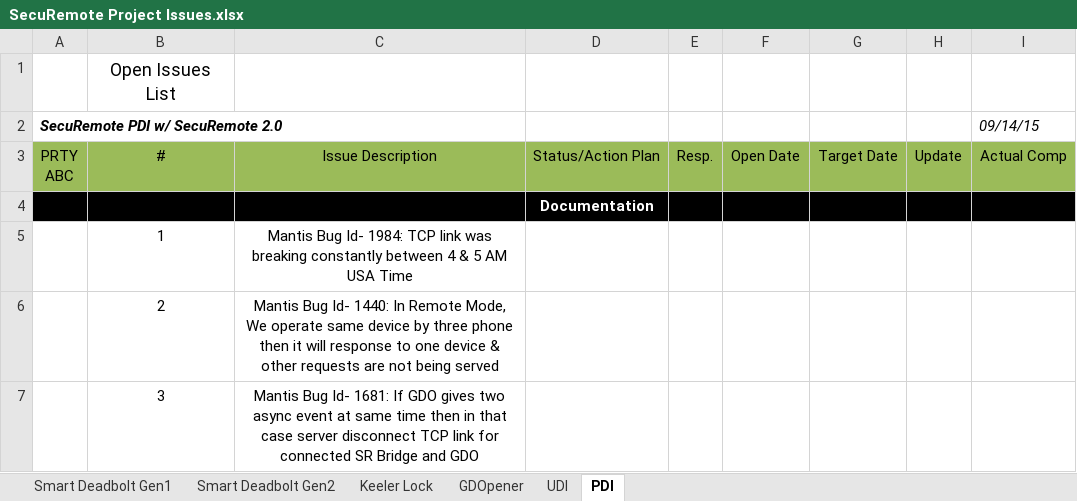
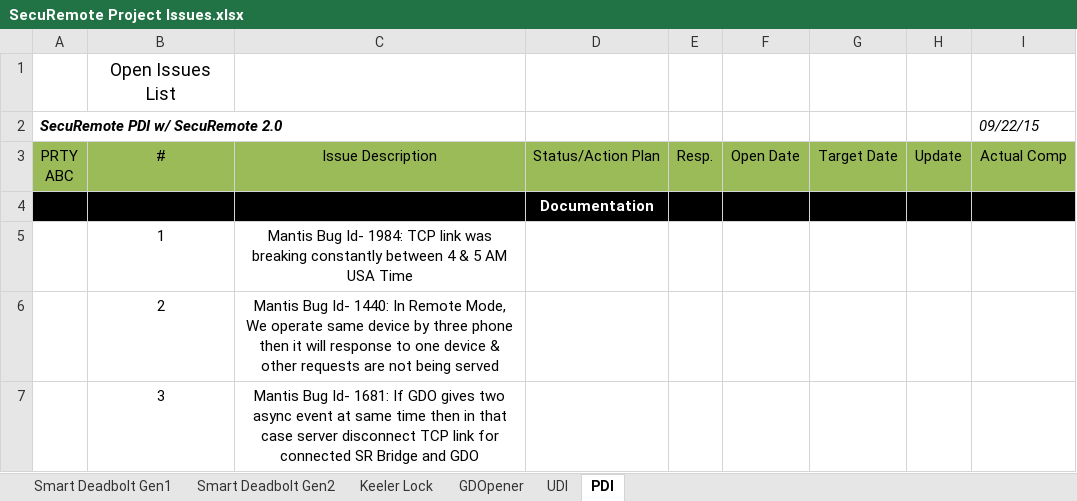
Before and after one commit to dbaughman1230/SecuRemote, an Excel workbook: Project Tracking/SecuRemote Project Issues.xlsx, sheet PDI, drawn as a sheet; values as stored, in another font and other column widths than the file's, no borders; the diff names each change by its address in the sheet, - before the commit and + after, or states it on an @@ line.

```diff
--- a/Project Tracking/SecuRemote Project Issues.xlsx (sheet PDI)
+++ b/Project Tracking/SecuRemote Project Issues.xlsx (sheet PDI)
-I2: 09/14/15
+I2: 09/22/15
```
Also changed, not shown: sheet Keeler Lock, sheet Smart Deadbolt Gen1, sheet Smart Deadbolt Gen2, sheet GDOpener, sheet UDI, 1 other file.
